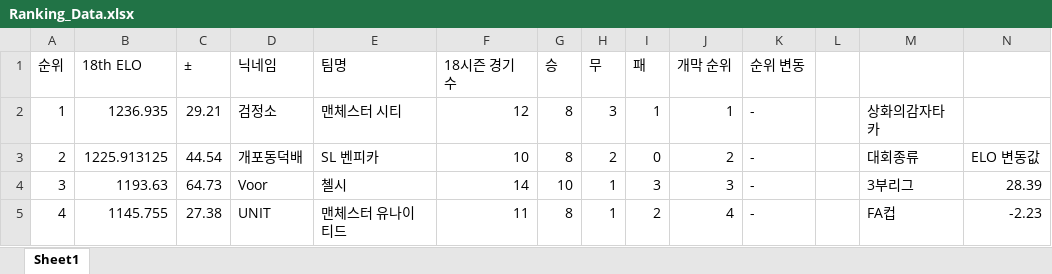
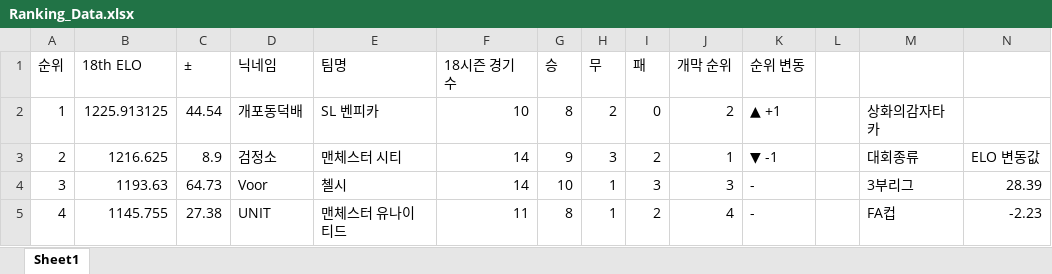
Before and after one commit to xldyxl/all-star-league, an Excel workbook: Ranking_Data.xlsx, sheet Sheet1, drawn as a sheet; only a part is shown; values as stored, in another font and other column widths than the file's, no borders; the diff covers the shown part only; the diff names each change by its address in the sheet, - before the commit and + after, or states it on an @@ line.

```diff
--- a/Ranking_Data.xlsx (sheet Sheet1)
+++ b/Ranking_Data.xlsx (sheet Sheet1)
-B2 (18th ELO): 1236.935
+B2 (18th ELO): 1225.913125
-C2 (±): 29.21
+C2 (±): 44.54
-D2 (닉네임): 검정소
+D2 (닉네임): 개포동덕배
-E2 (팀명): 맨체스터 시티
+E2 (팀명): SL 벤피카
-F2 (18시즌 경기 수): 12
+F2 (18시즌 경기 수): 10
-H2 (무): 3
+H2 (무): 2
-I2 (패): 1
+I2 (패): 0
-J2 (개막 순위): 1
+J2 (개막 순위): 2
-K2 (순위 변동): -
+K2 (순위 변동): ▲ +1
-B3 (18th ELO): 1225.913125
+B3 (18th ELO): 1216.625
-C3 (±): 44.54
+C3 (±): 8.9
-D3 (닉네임): 개포동덕배
+D3 (닉네임): 검정소
-E3 (팀명): SL 벤피카
+E3 (팀명): 맨체스터 시티
-F3 (18시즌 경기 수): 10
+F3 (18시즌 경기 수): 14
-G3 (승): 8
+G3 (승): 9
-H3 (무): 2
+H3 (무): 3
-I3 (패): 0
+I3 (패): 2
-J3 (개막 순위): 2
+J3 (개막 순위): 1
-K3 (순위 변동): -
+K3 (순위 변동): ▼ -1
```
Also changed, not shown: 46 edited cells elsewhere in this sheet, API데이터_경기_득점_및_도움_기록.xlsx, 11 other files.
